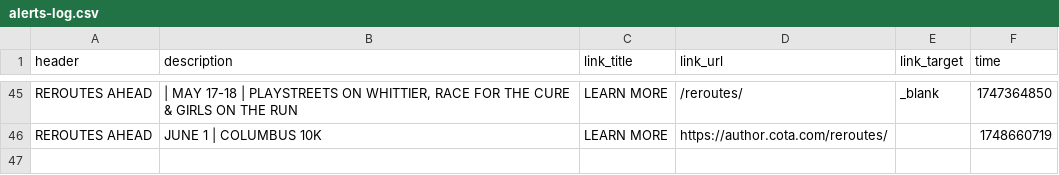
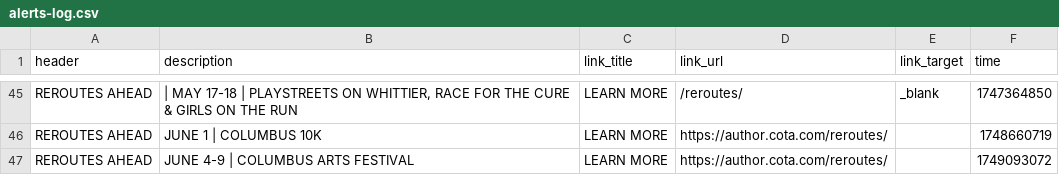
Before and after one commit to benlk/cota-reroute-pdf-rss, a CSV file: alerts-log.csv, drawn as a sheet; only a part is shown, gaps mark what is left out; the diff names each change by its address in the sheet, - before the commit and + after, or states it on an @@ line.

```diff
--- a/alerts-log.csv
+++ b/alerts-log.csv
+row 47: REROUTES AHEAD | JUNE 4-9 | COLUMBUS ARTS FESTIVAL | LEARN MORE | https://author.cota.com/reroutes/ |  | 1749093072
```
Also changed, not shown: 1 other file.
